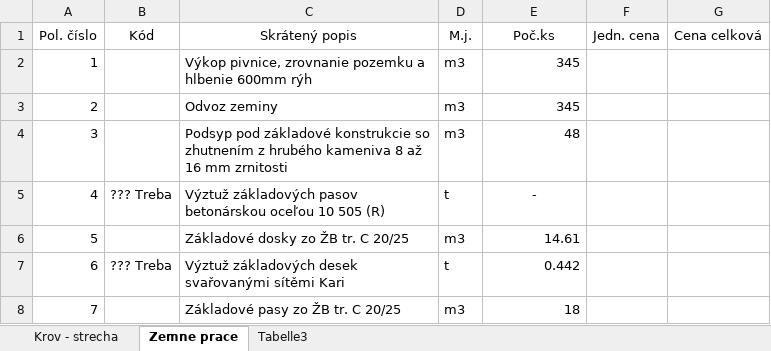
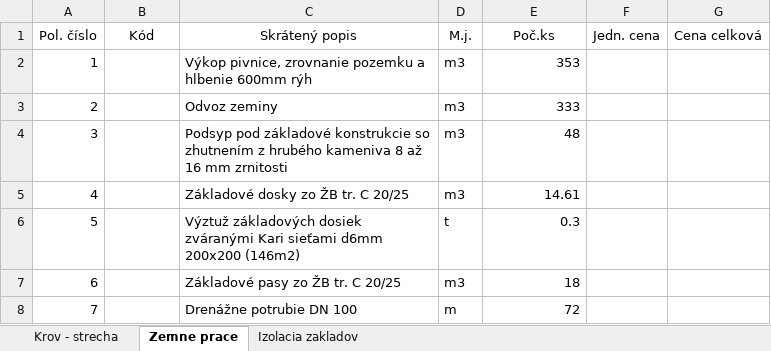
Before and after one commit to roon63/Projekt_Senkvice, an Excel workbook: Vykaz_vymer_Neuplny.xlsx, sheet Zemne prace, drawn as a sheet; values as stored, in another font and other column widths than the file's, no borders; the diff names each change by its address in the sheet, - before the commit and + after, or states it on an @@ line.

Commit message:
Vymer update

```diff
--- a/Vykaz_vymer_Neuplny.xlsx (sheet Zemne prace)
+++ b/Vykaz_vymer_Neuplny.xlsx (sheet Zemne prace)
-sheet tab: Tabelle3
+sheet tab: Izolacia zakladov
-E2 (Poč.ks): 345
+E2 (Poč.ks): 353
-E3 (Poč.ks): 345
+E3 (Poč.ks): 333
-B5 (Kód): ??? Treba
+B5 (Kód): (empty)
-C5 (Skrátený popis): Výztuž základových pasov betonárskou oceľou 10 505 (R)
+C5 (Skrátený popis): Základové dosky zo ŽB tr. C 20/25
-D5 (M.j.): t
+D5 (M.j.): m3
-E5 (Poč.ks): -
+E5 (Poč.ks): 14.61
-E5 alignment: center
+E5 alignment: right
-C6 (Skrátený popis): Základové dosky zo ŽB tr. C 20/25
+C6 (Skrátený popis): Výztuž základových dosiek zváranými Kari sieťami d6mm 200x200 (146m2)
-D6 (M.j.): m3
+D6 (M.j.): t
-E6 (Poč.ks): 14.61
+E6 (Poč.ks): 0.3
-B7 (Kód): ??? Treba
+B7 (Kód): (empty)
-C7 (Skrátený popis): Výztuž základových desek svařovanými sítěmi Kari
+C7 (Skrátený popis): Základové pasy zo ŽB tr. C 20/25
-D7 (M.j.): t
+D7 (M.j.): m3
-E7 (Poč.ks): 0.442
+E7 (Poč.ks): 18
-C8 (Skrátený popis): Základové pasy zo ŽB tr. C 20/25
+C8 (Skrátený popis): Drenážne potrubie DN 100
-D8 (M.j.): m3
+D8 (M.j.): m
-E8 (Poč.ks): 18
+E8 (Poč.ks): 72
```
Also changed, not shown: sheet Izolacia zakladov, 1 other file.
